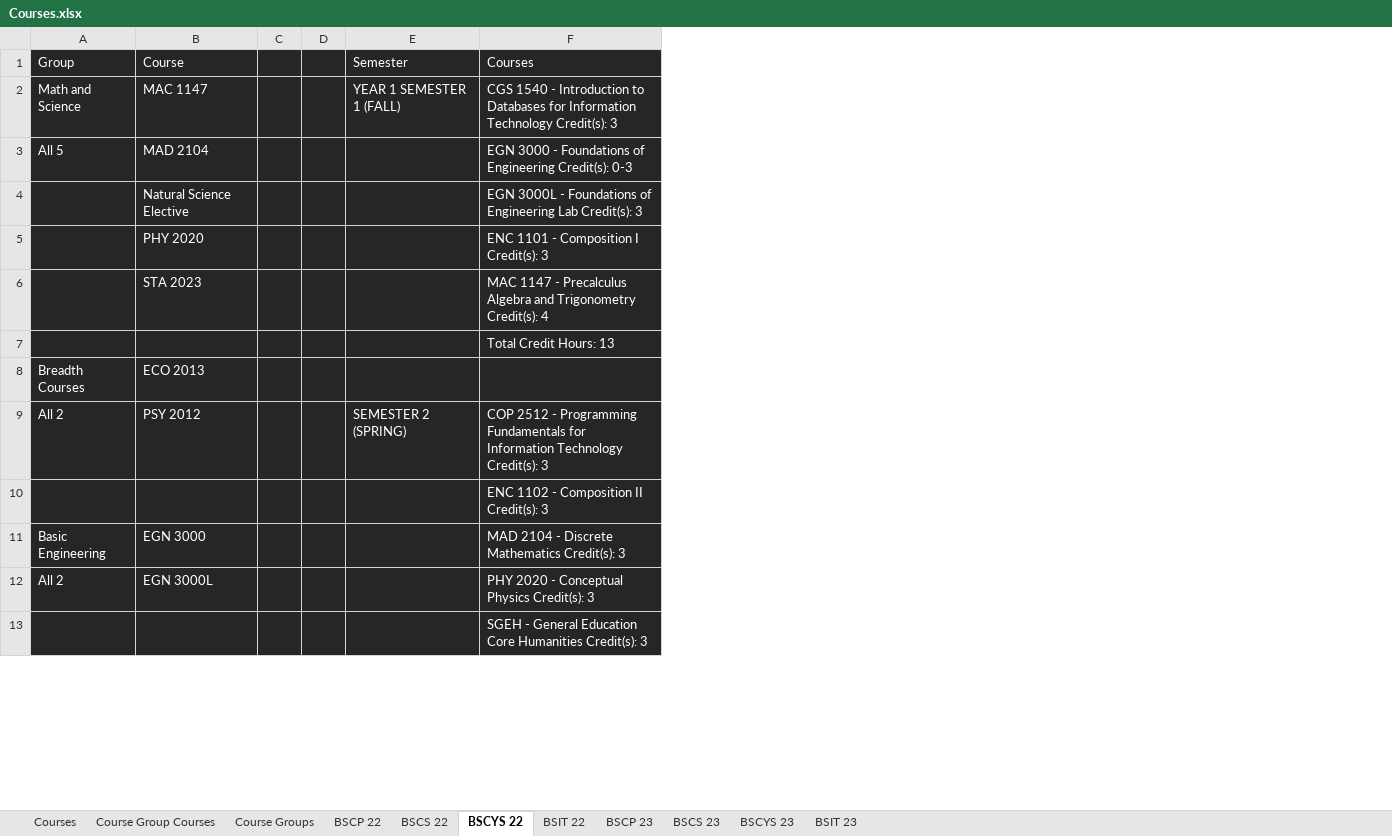
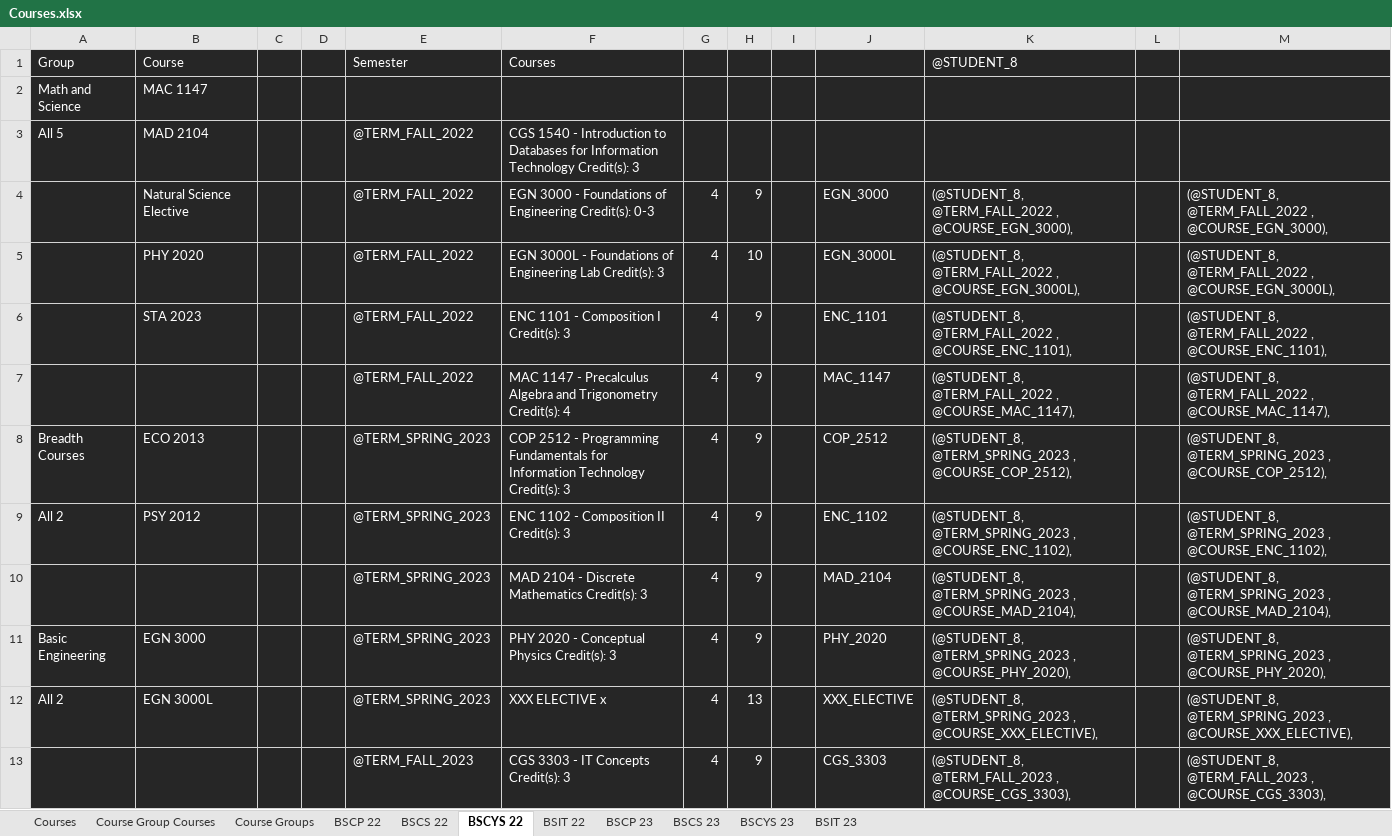
Before and after one commit to Teveron/p2, an Excel workbook: Courses.xlsx, sheet BSCYS 22, drawn as a sheet; only a part is shown; values as stored, in another font and other column widths than the file's, no borders; removed rows and columns are numbered as before the commit, all else as after; the diff covers the shown part only; the diff names each change by its address in the sheet, - before the commit and + after, or states it on an @@ line.

```diff
--- a/Courses.xlsx (sheet BSCYS 22)
+++ b/Courses.xlsx (sheet BSCYS 22)
-column E, rows 1-9: Semester | YEAR 1 SEMESTER 1 (FALL) |  |  |  |  |  |  | SEMESTER 2 (SPRING)
+column E, rows 1-13: Semester |  | @TERM_FALL_2022 | @TERM_FALL_2022 | @TERM_FALL_2022 | @TERM_FALL_2022 | @TERM_FALL_2022 | @TERM_SPRING_2023 | @TERM_SPRING_2023 | @TERM_SPRING_2023 | @TERM_SPRING_2023 | @TERM_SPRING_2023 | @TERM_FALL_2023
+column G, rows 4-13: all 4
+column H, rows 4-13: 9 | 10 | 9 | 9 | 9 | 9 | 9 | 9 | 13 | 9
+column I, empty
+column J, rows 4-13: EGN_3000 | EGN_3000L | ENC_1101 | MAC_1147 | COP_2512 | ENC_1102 | MAD_2104 | PHY_2020 | XXX_ELECTIVE | CGS_3303
+column K, rows 1-13: @STUDENT_8 |  |  | (@STUDENT_8, @TERM_FALL_2022 , @COURSE_EGN_3000), | (@STUDENT_8, @TERM_FALL_2022 , @COURSE_EGN_3000L), | (@STUDENT_8, @TERM_FALL_2022 , @COURSE_ENC_1101), | (@STUDENT_8, @TERM_FALL_2022 , @COURSE_MAC_1147), | (@STUDENT_8, @TERM_SPRING_2023 , @COURSE_COP_2512), | (@STUDENT_8, @TERM_SPRING_2023 , @COURSE_ENC_1102), | (@STUDENT_8, @TERM_SPRING_2023 , @COURSE_MAD_2104), | (@STUDENT_8, @TERM_SPRING_2023 , @COURSE_PHY_2020), | (@STUDENT_8, @TERM_SPRING_2023 , @COURSE_XXX_ELECTIVE), | (@STUDENT_8, @TERM_FALL_2023 , @COURSE_CGS_3303),
+column L, empty
+column M, rows 4-13: (@STUDENT_8, @TERM_FALL_2022 , @COURSE_EGN_3000), | (@STUDENT_8, @TERM_FALL_2022 , @COURSE_EGN_3000L), | (@STUDENT_8, @TERM_FALL_2022 , @COURSE_ENC_1101), | (@STUDENT_8, @TERM_FALL_2022 , @COURSE_MAC_1147), | (@STUDENT_8, @TERM_SPRING_2023 , @COURSE_COP_2512), | (@STUDENT_8, @TERM_SPRING_2023 , @COURSE_ENC_1102), | (@STUDENT_8, @TERM_SPRING_2023 , @COURSE_MAD_2104), | (@STUDENT_8, @TERM_SPRING_2023 , @COURSE_PHY_2020), | (@STUDENT_8, @TERM_SPRING_2023 , @COURSE_XXX_ELECTIVE), | (@STUDENT_8, @TERM_FALL_2023 , @COURSE_CGS_3303),
-F2: CGS 1540 - Introduction to Databases for Information Technology Credit(s): 3
+F2: (empty)
-F3: EGN 3000 - Foundations of Engineering Credit(s): 0-3
+F3: CGS 1540 - Introduction to Databases for Information Technology Credit(s): 3
-F4: EGN 3000L - Foundations of Engineering Lab Credit(s): 3
+F4: EGN 3000 - Foundations of Engineering Credit(s): 0-3
-F5: ENC 1101 - Composition I Credit(s): 3
+F5: EGN 3000L - Foundations of Engineering Lab Credit(s): 3
-F6: MAC 1147 - Precalculus Algebra and Trigonometry Credit(s): 4
+F6: ENC 1101 - Composition I Credit(s): 3
-F7: Total Credit Hours: 13
+F7: MAC 1147 - Precalculus Algebra and Trigonometry Credit(s): 4
-F8: (empty)
+F8: COP 2512 - Programming Fundamentals for Information Technology Credit(s): 3
-F9: COP 2512 - Programming Fundamentals for Information Technology Credit(s): 3
+F9: ENC 1102 - Composition II Credit(s): 3
-F10: ENC 1102 - Composition II Credit(s): 3
+F10: MAD 2104 - Discrete Mathematics Credit(s): 3
-F11: MAD 2104 - Discrete Mathematics Credit(s): 3
+F11: PHY 2020 - Conceptual Physics Credit(s): 3
-F12: PHY 2020 - Conceptual Physics Credit(s): 3
+F12: XXX ELECTIVE x
-F13: SGEH - General Education Core Humanities Credit(s): 3
+F13: CGS 3303 - IT Concepts Credit(s): 3
```
Also changed, not shown: 22 added rows, 22 removed rows and 27 edited cells elsewhere in this sheet, sheet BSCS 23, sheet BSCP 23, sheet BSCYS 23, sheet BSIT 23, sheet BSIT 22, sheet BSCS 22, 1 more sheet, 1 other file.
